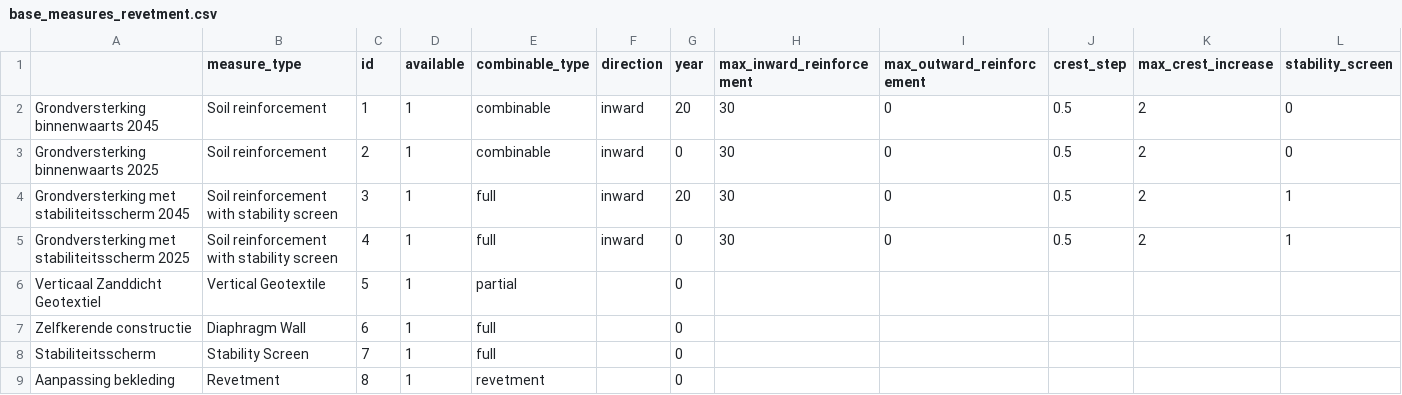
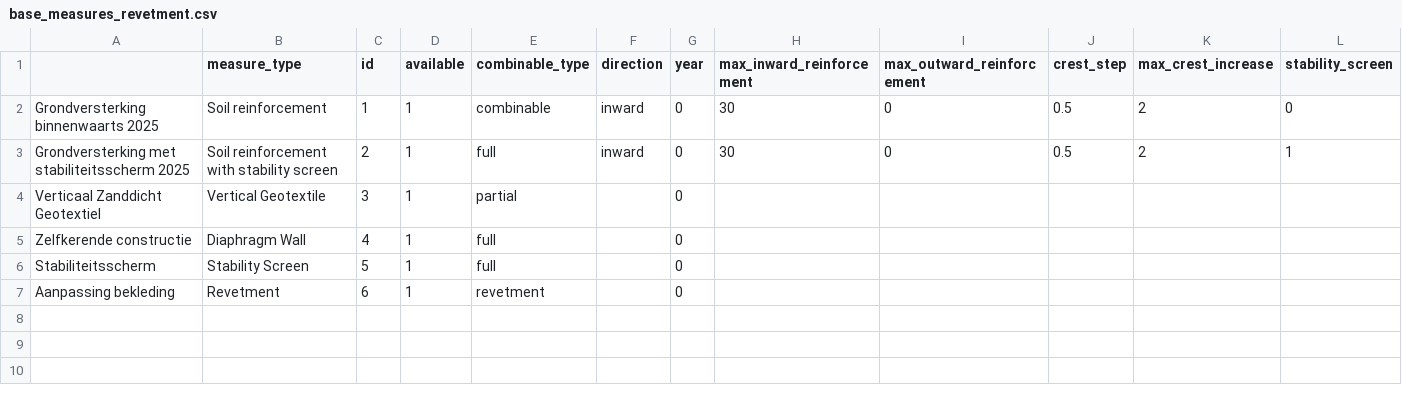
Before and after one commit to Deltares/VRSuiteUtils, a CSV file: preprocessing/generic_data/base_measures_revetment.csv, drawn as a sheet; only a part is shown; removed rows and columns are numbered as before the commit, all else as after; rows hold the shown columns only; the diff names each change by its address in the sheet, - before the commit and + after, or states it on an @@ line.

Commit message:
chore: reduce number of measures for revetment. Update dbs. Small catch for different piping headers.

```diff
--- a/preprocessing/generic_data/base_measures_revetment.csv
+++ b/preprocessing/generic_data/base_measures_revetment.csv
-row 2: Grondversterking binnenwaarts 2045 | Soil reinforcement | 1 | 1 | combinable | inward | 20 | 30 | 0 | 0.5 | 2 | 0
-C2 (id): 2
+C2 (id): 1
-row 4: Grondversterking met stabiliteitsscherm 2045 | Soil reinforcement with stability screen | 3 | 1 | full | inward | 20 | 30 | 0 | 0.5 | 2 | 1
-C3 (id): 4
+C3 (id): 2
-C4 (id): 5
+C4 (id): 3
-C5 (id): 6
+C5 (id): 4
-C6 (id): 7
+C6 (id): 5
-C7 (id): 8
+C7 (id): 6
```
Also changed, not shown: 4 other files.
